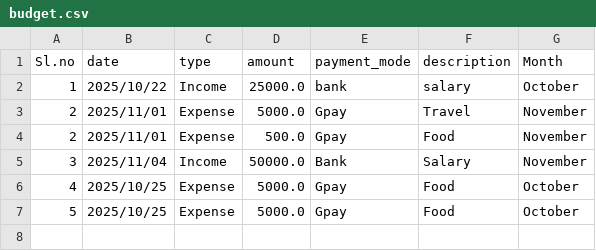
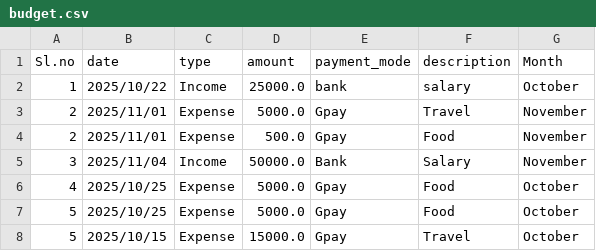
Before and after one commit to Venkateswaran-A-G/Mini_Python_Projects, a CSV file: PersonalFinanceAssitant.py/budget.csv, drawn as a sheet; the diff names each change by its address in the sheet, - before the commit and + after, or states it on an @@ line.

Commit message:
Updated budget csv

```diff
--- a/PersonalFinanceAssitant.py/budget.csv
+++ b/PersonalFinanceAssitant.py/budget.csv
+row 8: 5 | 2025/10/15 | Expense | 15000.0 | Gpay | Travel | October
```
Also changed, not shown: 1 other file.
